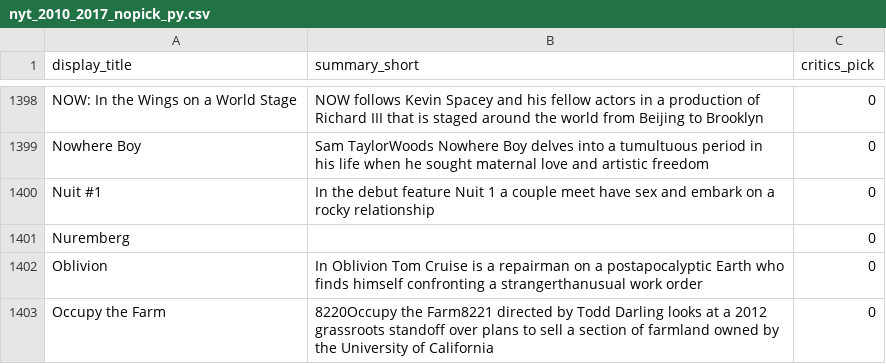
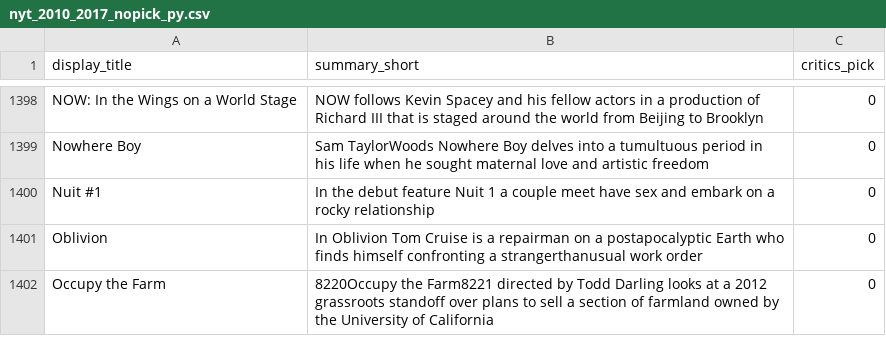
Before and after one commit to sergiosonline/Undergrad, a CSV file: data_science/data/nyt_2010_2017_nopick_py.csv, drawn as a sheet; only a part is shown, gaps mark what is left out.

Commit message:
Update nyt_2010_2017_nopick_py.csv

```diff
--- a/data_science/data/nyt_2010_2017_nopick_py.csv
+++ b/data_science/data/nyt_2010_2017_nopick_py.csv
@@ -1400,3 +1400,2 @@
 "Nuit #1","In the debut feature Nuit 1 a couple meet have sex and embark on a rocky relationship",0
-"Nuremberg","",0
 "Oblivion","In Oblivion Tom Cruise is a repairman on a postapocalyptic Earth who finds himself confronting a strangerthanusual work order",0
```
